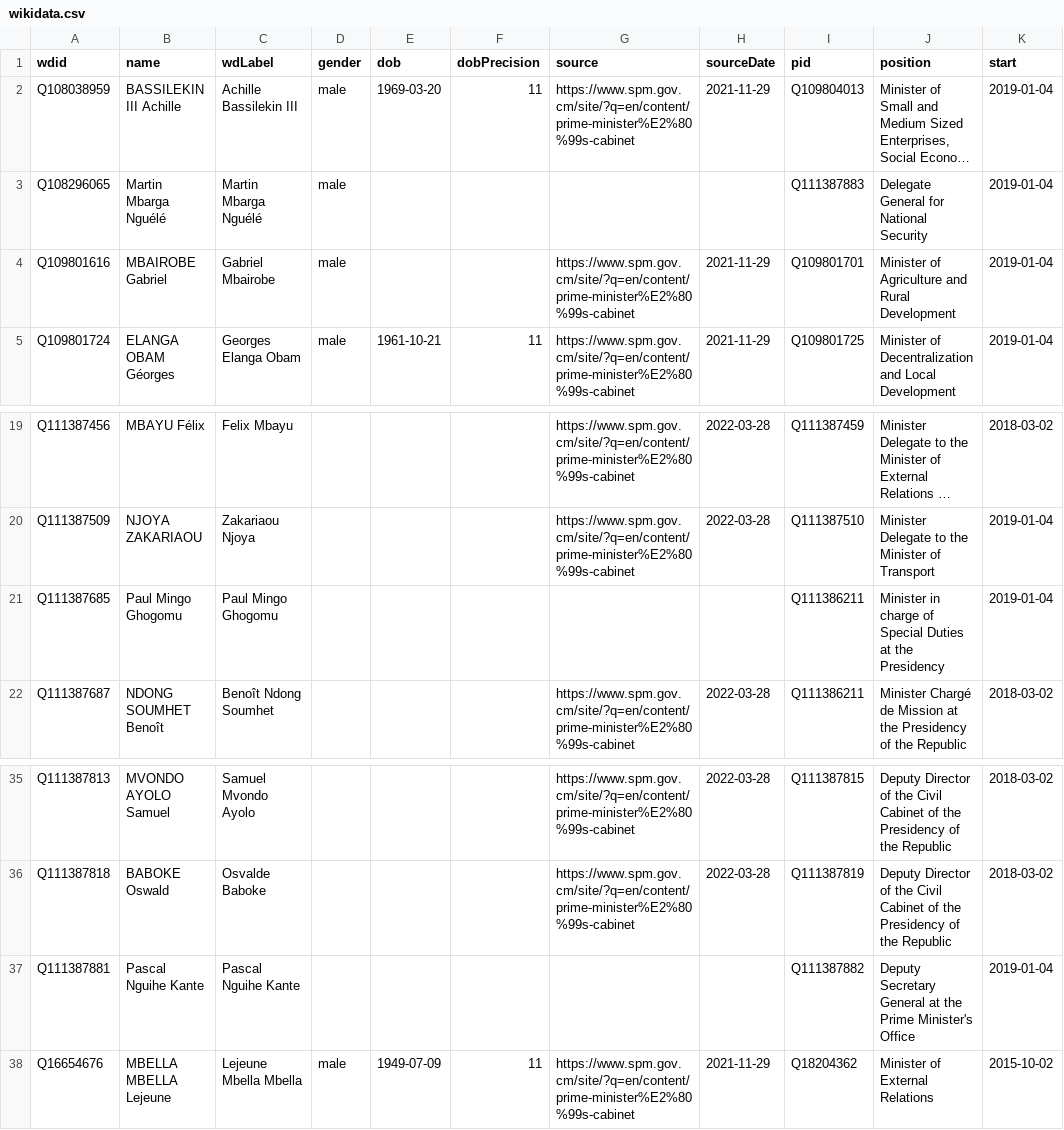
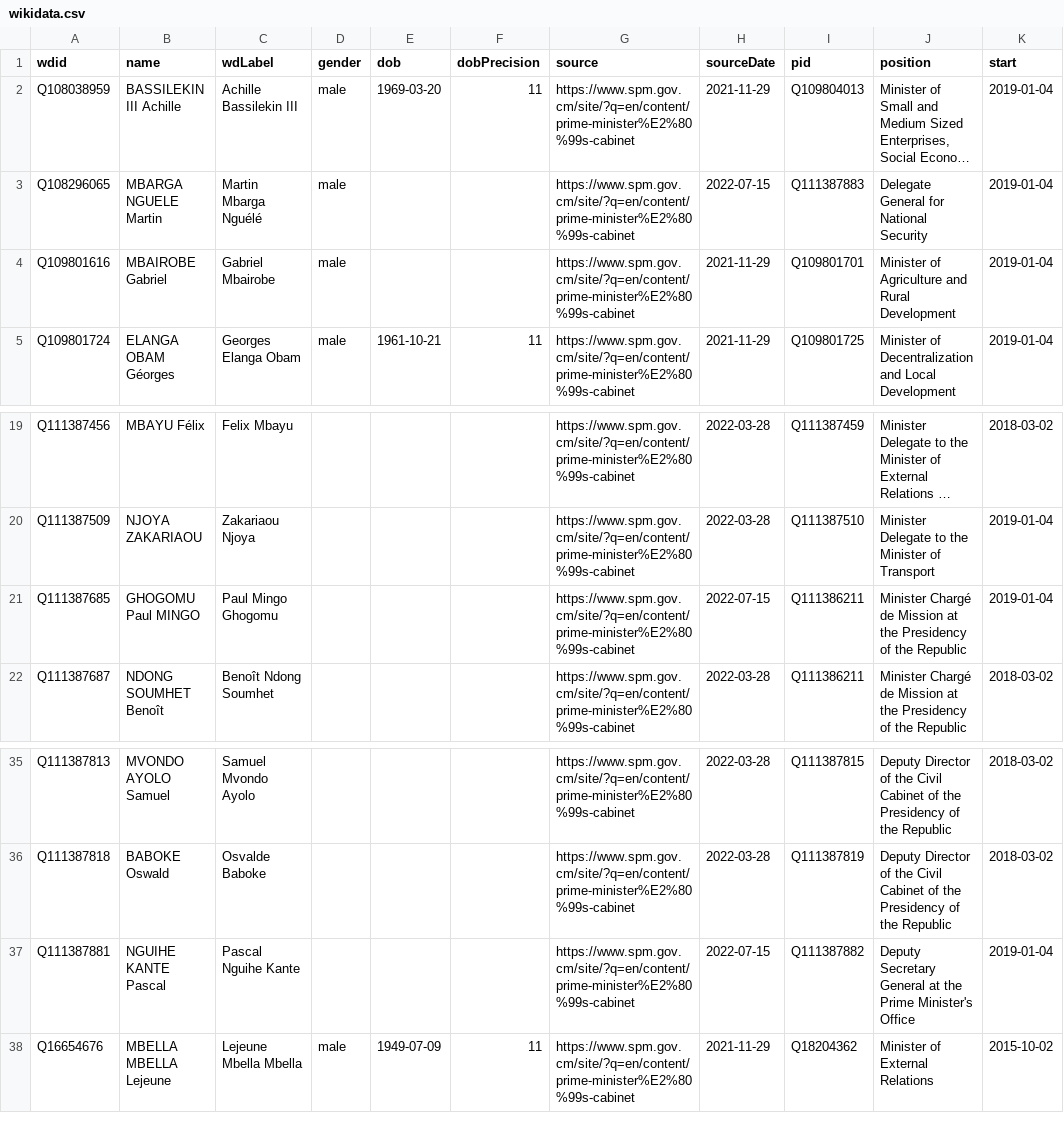
Before and after one commit to every-politician-scrapers/cameroon, a CSV file: sources/official/wikidata.csv, drawn as a sheet; only a part is shown, gaps mark what is left out; long unchanged cells end in …; the diff names each change by its address in the sheet, - before the commit and + after, or states it on an @@ line.

Commit message:
Compare external sources to Wikidata

```diff
--- a/sources/official/wikidata.csv
+++ b/sources/official/wikidata.csv
-B3 (name): Martin Mbarga Nguélé
+B3 (name): MBARGA NGUELE Martin
-G3 (source): (empty)
+G3 (source): https://www.spm.gov.cm/site/?q=en/content/prime-minister%E2%80%99s-cabinet
-H3 (sourceDate): (empty)
+H3 (sourceDate): 2022-07-15
-B21 (name): Paul Mingo Ghogomu
+B21 (name): GHOGOMU Paul MINGO
-G21 (source): (empty)
+G21 (source): https://www.spm.gov.cm/site/?q=en/content/prime-minister%E2%80%99s-cabinet
-H21 (sourceDate): (empty)
+H21 (sourceDate): 2022-07-15
-J21 (position): Minister in charge of Special Duties at the Presidency
+J21 (position): Minister Chargé de Mission at the Presidency of the Republic
-B37 (name): Pascal Nguihe Kante
+B37 (name): NGUIHE KANTE Pascal
-G37 (source): (empty)
+G37 (source): https://www.spm.gov.cm/site/?q=en/content/prime-minister%E2%80%99s-cabinet
-H37 (sourceDate): (empty)
+H37 (sourceDate): 2022-07-15
```
Also changed, not shown: sources/douala-mayor/wikidata.csv, 2 other files.
